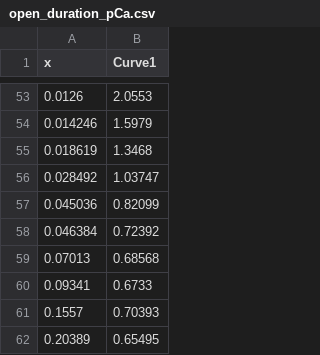
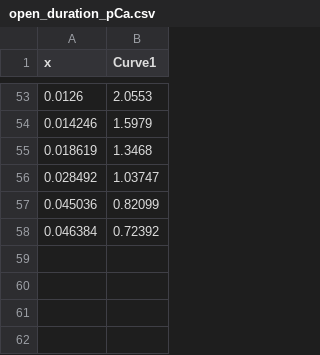
Before and after one commit to asiaszmek/stochastic_ER, a CSV file: RyR3_assay/open_duration_pCa.csv, drawn as a sheet; only a part is shown, gaps mark what is left out.

```diff
--- a/RyR3_assay/open_duration_pCa.csv
+++ b/RyR3_assay/open_duration_pCa.csv
@@ -58,5 +58 @@ x,Curve1
 0.046384,0.72392
-0.07013,0.68568
-0.09341,0.6733
-0.1557,0.70393
-0.20389,0.65495
```
Also changed, not shown: RyR3_assay/closed_duration_pCa.csv, 1 other file.
